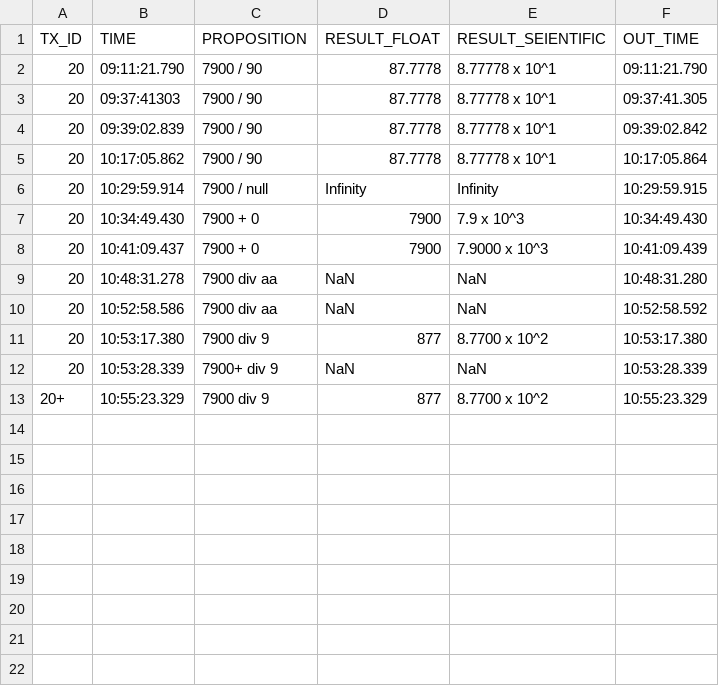
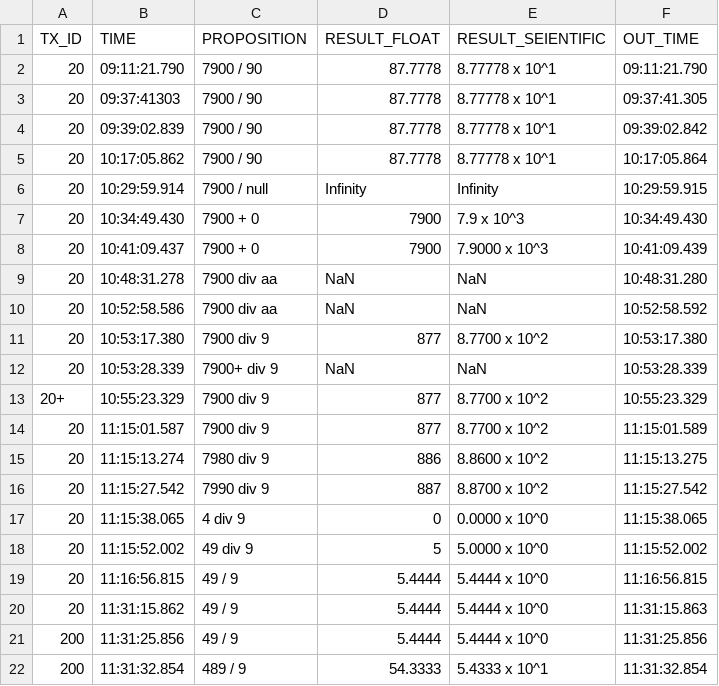
Before and after one commit to ChawinNewviyawong/challenge01, a CSV file: log.csv, drawn as a sheet; the diff names each change by its address in the sheet, - before the commit and + after, or states it on an @@ line.

```diff
--- a/log.csv
+++ b/log.csv
+row 14: 20 | 11:15:01.587 | 7900 div 9 | 877 | 8.7700 x 10^2 | 11:15:01.589
+row 15: 20 | 11:15:13.274 | 7980 div 9 | 886 | 8.8600 x 10^2 | 11:15:13.275
+row 16: 20 | 11:15:27.542 | 7990 div 9 | 887 | 8.8700 x 10^2 | 11:15:27.542
+row 17: 20 | 11:15:38.065 | 4 div 9 | 0 | 0.0000 x 10^0 | 11:15:38.065
+row 18: 20 | 11:15:52.002 | 49 div 9 | 5 | 5.0000 x 10^0 | 11:15:52.002
+row 19: 20 | 11:16:56.815 | 49 / 9 | 5.4444 | 5.4444 x 10^0 | 11:16:56.815
+row 20: 20 | 11:31:15.862 | 49 / 9 | 5.4444 | 5.4444 x 10^0 | 11:31:15.863
+row 21: 200 | 11:31:25.856 | 49 / 9 | 5.4444 | 5.4444 x 10^0 | 11:31:25.856
+row 22: 200 | 11:31:32.854 | 489 / 9 | 54.3333 | 5.4333 x 10^1 | 11:31:32.854
```
Also changed, not shown: 2 other files.
